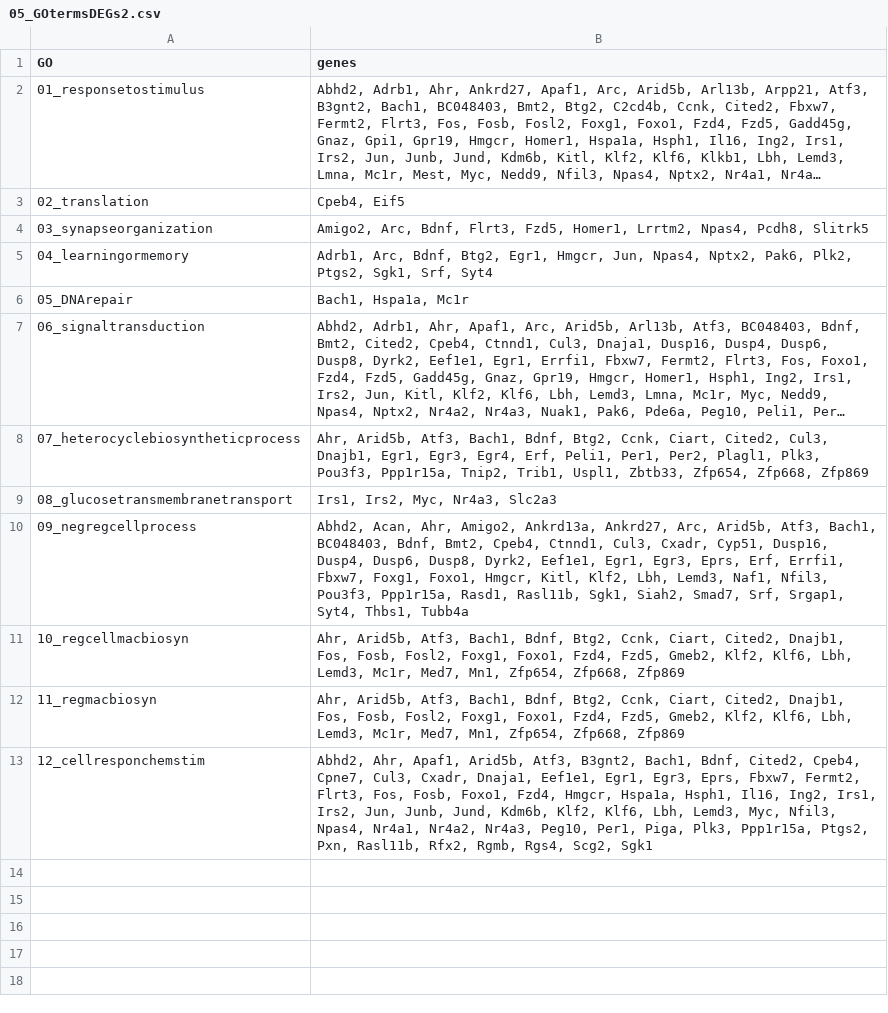
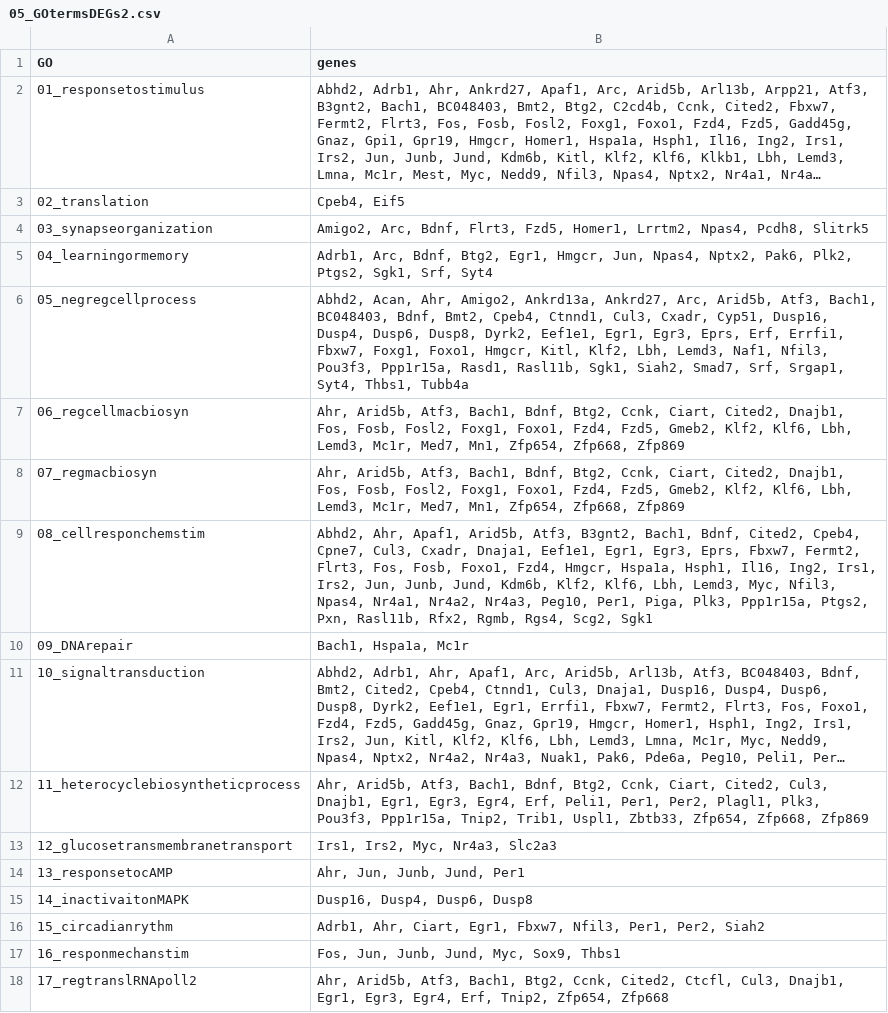
Before and after one commit to raynamharris/IntegrativeProjectWT2015, a CSV file: data/05_GOtermsDEGs2.csv, drawn as a sheet; long unchanged cells end in …; removed rows and columns are numbered as before the commit, all else as after; the diff names each change by its address in the sheet, - before the commit and + after, or states it on an @@ line.

```diff
--- a/data/05_GOtermsDEGs2.csv
+++ b/data/05_GOtermsDEGs2.csv
+row 6: 05_negregcellprocess | Abhd2, Acan, Ahr, Amigo2, Ankrd13a, Ankrd27, Arc, Arid5b, Atf3, Bach1, BC048403, Bdnf, Bmt2, Cpeb4, Ctnnd1, Cul3, Cxadr, Cyp51, Dusp16, Dusp4, Dusp6, Dusp8, Dyrk2, Eef1e1, Egr1, Egr3, Eprs, Erf, Errfi1, Fbxw7, Foxg1, Foxo1, Hmgcr, Kitl, Klf2, Lbh, Lemd3, Naf1, Nfil3, Pou3f3, Ppp1r15a, Rasd1, Rasl11b, Sgk1, Siah2, Smad7, Srf, Srgap1, Syt4, Thbs1, Tubb4a
+row 7: 06_regcellmacbiosyn | Ahr, Arid5b, Atf3, Bach1, Bdnf, Btg2, Ccnk, Ciart, Cited2, Dnajb1, Fos, Fosb, Fosl2, Foxg1, Foxo1, Fzd4, Fzd5, Gmeb2, Klf2, Klf6, Lbh, Lemd3, Mc1r, Med7, Mn1, Zfp654, Zfp668, Zfp869
+row 8: 07_regmacbiosyn | Ahr, Arid5b, Atf3, Bach1, Bdnf, Btg2, Ccnk, Ciart, Cited2, Dnajb1, Fos, Fosb, Fosl2, Foxg1, Foxo1, Fzd4, Fzd5, Gmeb2, Klf2, Klf6, Lbh, Lemd3, Mc1r, Med7, Mn1, Zfp654, Zfp668, Zfp869
+row 9: 08_cellresponchemstim | Abhd2, Ahr, Apaf1, Arid5b, Atf3, B3gnt2, Bach1, Bdnf, Cited2, Cpeb4, Cpne7, Cul3, Cxadr, Dnaja1, Eef1e1, Egr1, Egr3, Eprs, Fbxw7, Fermt2, Flrt3, Fos, Fosb, Foxo1, Fzd4, Hmgcr, Hspa1a, Hsph1, Il16, Ing2, Irs1, Irs2, Jun, Junb, Jund, Kdm6b, Klf2, Klf6, Lbh, Lemd3, Myc, Nfil3, Npas4, Nr4a1, Nr4a2, Nr4a3, Peg10, Per1, Piga, Plk3, Ppp1r15a, Ptgs2, Pxn, Rasl11b, Rfx2, Rgmb, Rgs4, Scg2, Sgk1
-A10 (GO): 05_DNArepair
+A10 (GO): 09_DNArepair
-A11 (GO): 06_signaltransduction
+A11 (GO): 10_signaltransduction
-A12 (GO): 07_heterocyclebiosyntheticprocess
+A12 (GO): 11_heterocyclebiosyntheticprocess
-A13 (GO): 08_glucosetransmembranetransport
+A13 (GO): 12_glucosetransmembranetransport
-row 10: 09_negregcellprocess | Abhd2, Acan, Ahr, Amigo2, Ankrd13a, Ankrd27, Arc, Arid5b, Atf3, Bach1, BC048403, Bdnf, Bmt2, Cpeb4, Ctnnd1, Cul3, Cxadr, Cyp51, Dusp16, Dusp4, Dusp6, Dusp8, Dyrk2, Eef1e1, Egr1, Egr3, Eprs, Erf, Errfi1, Fbxw7, Foxg1, Foxo1, Hmgcr, Kitl, Klf2, Lbh, Lemd3, Naf1, Nfil3, Pou3f3, Ppp1r15a, Rasd1, Rasl11b, Sgk1, Siah2, Smad7, Srf, Srgap1, Syt4, Thbs1, Tubb4a
-row 11: 10_regcellmacbiosyn | Ahr, Arid5b, Atf3, Bach1, Bdnf, Btg2, Ccnk, Ciart, Cited2, Dnajb1, Fos, Fosb, Fosl2, Foxg1, Foxo1, Fzd4, Fzd5, Gmeb2, Klf2, Klf6, Lbh, Lemd3, Mc1r, Med7, Mn1, Zfp654, Zfp668, Zfp869
-row 12: 11_regmacbiosyn | Ahr, Arid5b, Atf3, Bach1, Bdnf, Btg2, Ccnk, Ciart, Cited2, Dnajb1, Fos, Fosb, Fosl2, Foxg1, Foxo1, Fzd4, Fzd5, Gmeb2, Klf2, Klf6, Lbh, Lemd3, Mc1r, Med7, Mn1, Zfp654, Zfp668, Zfp869
-row 13: 12_cellresponchemstim | Abhd2, Ahr, Apaf1, Arid5b, Atf3, B3gnt2, Bach1, Bdnf, Cited2, Cpeb4, Cpne7, Cul3, Cxadr, Dnaja1, Eef1e1, Egr1, Egr3, Eprs, Fbxw7, Fermt2, Flrt3, Fos, Fosb, Foxo1, Fzd4, Hmgcr, Hspa1a, Hsph1, Il16, Ing2, Irs1, Irs2, Jun, Junb, Jund, Kdm6b, Klf2, Klf6, Lbh, Lemd3, Myc, Nfil3, Npas4, Nr4a1, Nr4a2, Nr4a3, Peg10, Per1, Piga, Plk3, Ppp1r15a, Ptgs2, Pxn, Rasl11b, Rfx2, Rgmb, Rgs4, Scg2, Sgk1
+row 14: 13_responsetocAMP | Ahr, Jun, Junb, Jund, Per1
+row 15: 14_inactivaitonMAPK | Dusp16, Dusp4, Dusp6, Dusp8
+row 16: 15_circadianrythm | Adrb1, Ahr, Ciart, Egr1, Fbxw7, Nfil3, Per1, Per2, Siah2
+row 17: 16_responmechanstim | Fos, Jun, Junb, Jund, Myc, Sox9, Thbs1
+row 18: 17_regtranslRNApoll2 | Ahr, Arid5b, Atf3, Bach1, Btg2, Ccnk, Cited2, Ctcfl, Cul3, Dnajb1, Egr1, Egr3, Egr4, Erf, Tnip2, Zfp654, Zfp668
```
Also changed, not shown: 3 other files.
